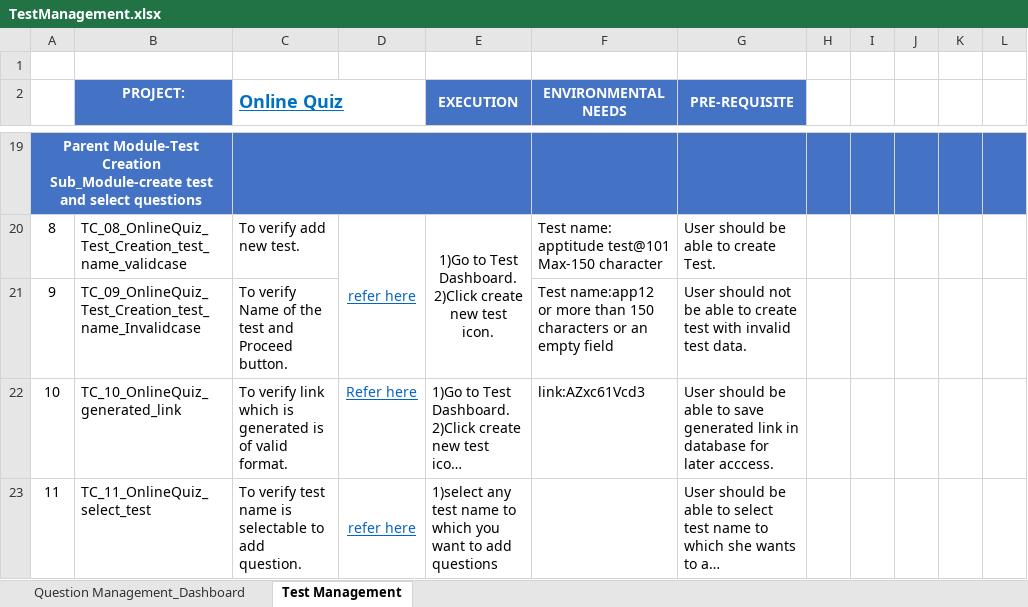
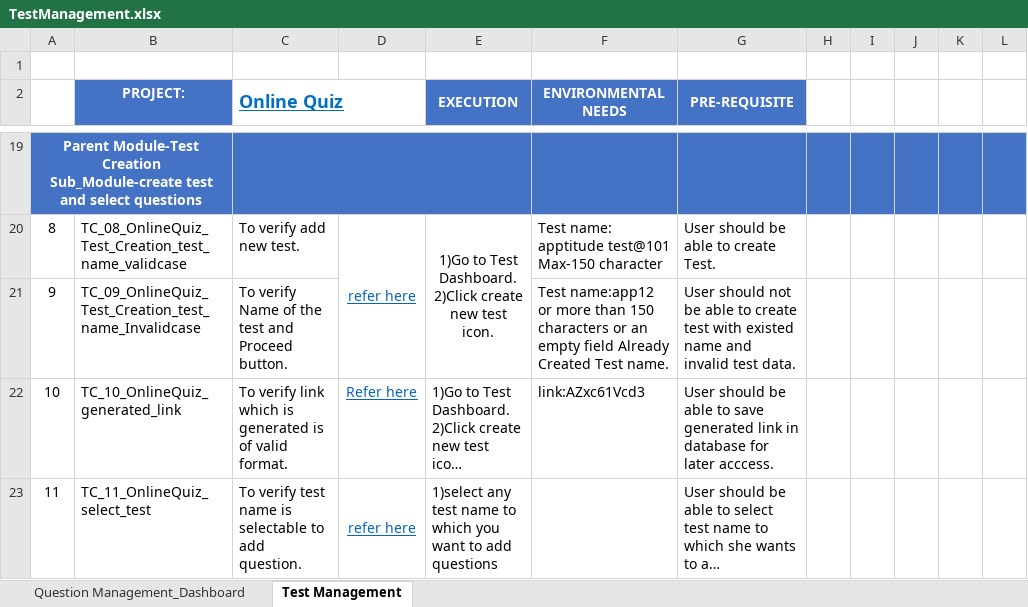
Before and after one commit to Promact/Questy, an Excel workbook: TestCases/TestManagement.xlsx, sheet Test Management, drawn as a sheet; only a part is shown, gaps mark what is left out; long unchanged cells end in …; values as stored, in another font and other column widths than the file's, no borders; the diff names each change by its address in the sheet, - before the commit and + after, or states it on an @@ line.

```diff
--- a/TestCases/TestManagement.xlsx (sheet Test Management)
+++ b/TestCases/TestManagement.xlsx (sheet Test Management)
-F21 (ENVIRONMENTAL NEEDS): …empty field
+F21 (ENVIRONMENTAL NEEDS): …empty field Already Created Test name.
-G21 (PRE-REQUISITE): …test with invalid test…
+G21 (PRE-REQUISITE): …test with existed name and invalid test…
```
Also changed, not shown: TestCases/TestConductandAssesment.xlsx.
